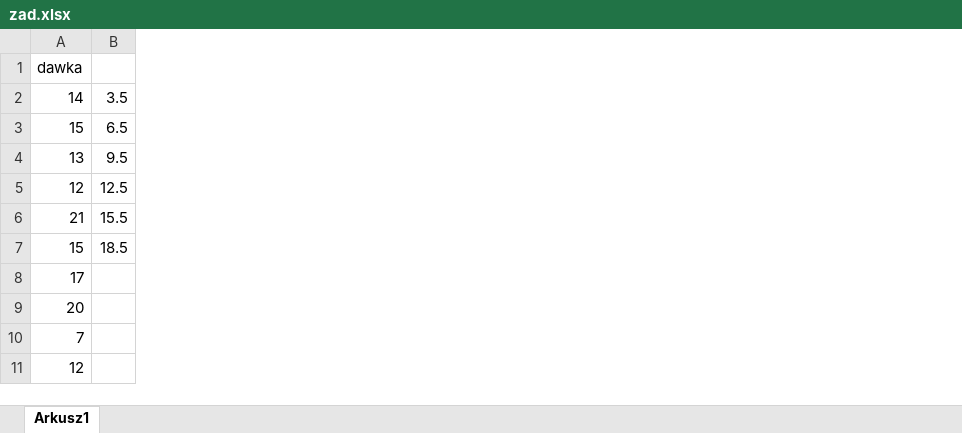
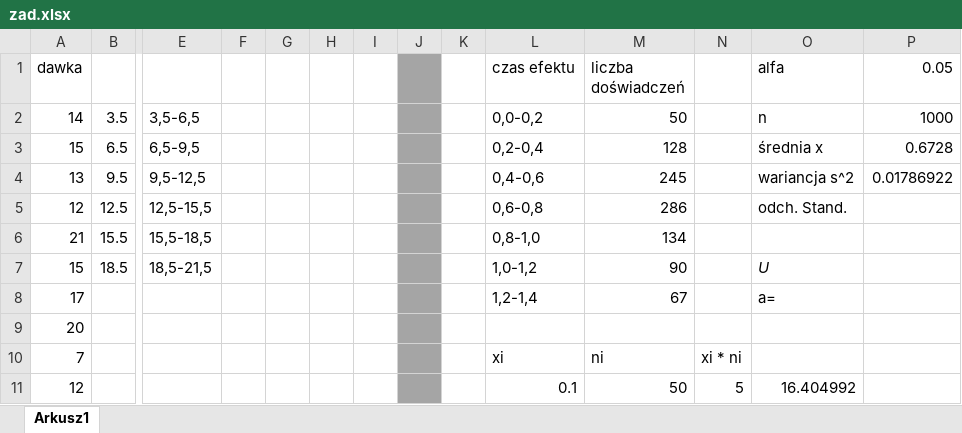
Before and after one commit to AzurefGit/pakStat, an Excel workbook: 3/zad.xlsx, sheet Arkusz1, drawn as a sheet; only a part is shown, gaps mark what is left out; values as stored, in another font and other column widths than the file's, no borders; charts and pictures not drawn; the diff names each change by its address in the sheet, - before the commit and + after, or states it on an @@ line.

```diff
--- a/3/zad.xlsx (sheet Arkusz1)
+++ b/3/zad.xlsx (sheet Arkusz1)
+column E, rows 2-7: 3,5-6,5 | 6,5-9,5 | 9,5-12,5 | 12,5-15,5 | 15,5-18,5 | 18,5-21,5
+column F, empty
+column G, empty
+column H, empty
+column I, empty
+column J, empty
+column K, empty
+column L (czas efektu), rows 2-11: 0,0-0,2 | 0,2-0,4 | 0,4-0,6 | 0,6-0,8 | 0,8-1,0 | 1,0-1,2 | 1,2-1,4 |  | xi | 0.1
+column M (liczba doświadczeń), rows 2-11: 50 | 128 | 245 | 286 | 134 | 90 | 67 |  | ni | 50
+column N, rows 10-11: xi * ni | 5
+column O (alfa), rows 2-11: n | średnia x | wariancja s^2 | odch. Stand. |  | U | a= |  |  | 16.404992
+column P (0.05), rows 2-4: 1000 | 0.6728 | 0.01786922
```
Also changed, not shown: charts or pictures, 5 other files.
